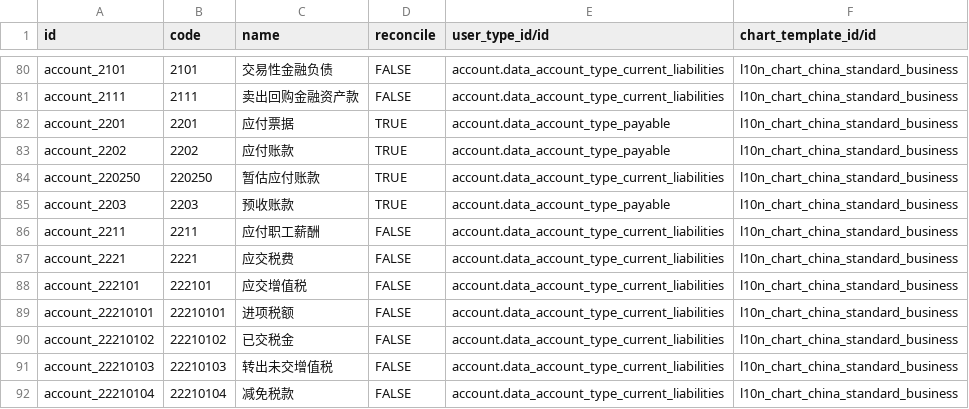
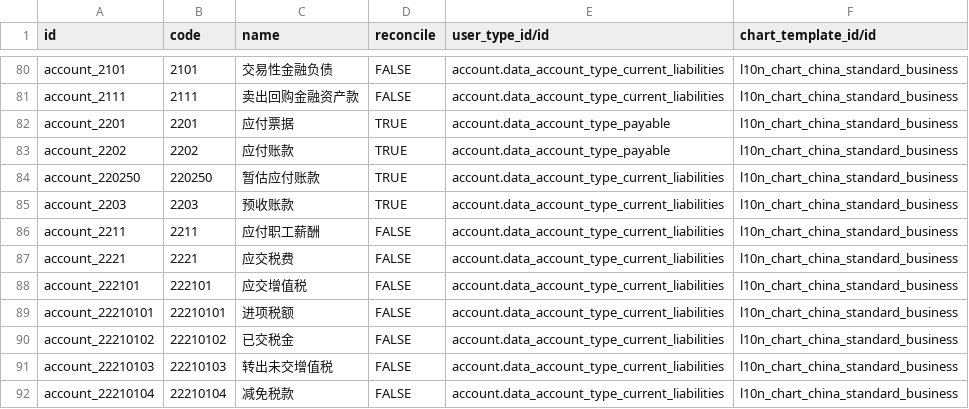
Before and after one commit to chr00tt/l10n_cn_standard, a CSV file: data/account.account.template.csv, drawn as a sheet; only a part is shown, gaps mark what is left out.

```diff
--- a/data/account.account.template.csv
+++ b/data/account.account.template.csv
@@ -84,3 +84,3 @@ account_2202,2202,应付账款,TRUE,account.data_account_type_payable,l10n_chart
 account_220250,220250,暂估应付账款,TRUE,account.data_account_type_current_liabilities,l10n_chart_china_standard_business
-account_2203,2203,预收账款,TRUE,account.data_account_type_payable,l10n_chart_china_standard_business
+account_2203,2203,预收账款,TRUE,account.data_account_type_current_liabilities,l10n_chart_china_standard_business
 account_2211,2211,应付职工薪酬,FALSE,account.data_account_type_current_liabilities,l10n_chart_china_standard_business
```
Also changed, not shown: 1 other file.
